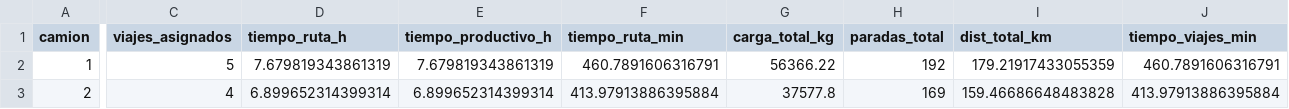
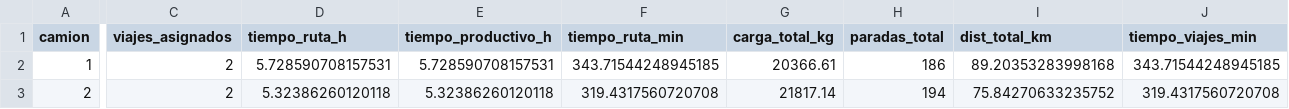
Before and after one commit to JartzDz/ProyectoRecolectores, a CSV file: kpi_camiones.csv, drawn as a sheet; only a part is shown, gaps mark what is left out; the diff covers the shown part only; the diff names each change by its address in the sheet, - before the commit and + after, or states it on an @@ line.

```diff
--- a/kpi_camiones.csv
+++ b/kpi_camiones.csv
-C2 (viajes_asignados): 5
+C2 (viajes_asignados): 2
-D2 (tiempo_ruta_h): 7.679819343861319
+D2 (tiempo_ruta_h): 5.728590708157531
-E2 (tiempo_productivo_h): 7.679819343861319
+E2 (tiempo_productivo_h): 5.728590708157531
-F2 (tiempo_ruta_min): 460.7891606316791
+F2 (tiempo_ruta_min): 343.71544248945185
-G2 (carga_total_kg): 56366.22
+G2 (carga_total_kg): 20366.61
-H2 (paradas_total): 192
+H2 (paradas_total): 186
-I2 (dist_total_km): 179.21917433055359
+I2 (dist_total_km): 89.20353283998168
-J2 (tiempo_viajes_min): 460.7891606316791
+J2 (tiempo_viajes_min): 343.71544248945185
-C3 (viajes_asignados): 4
+C3 (viajes_asignados): 2
-D3 (tiempo_ruta_h): 6.899652314399314
+D3 (tiempo_ruta_h): 5.32386260120118
-E3 (tiempo_productivo_h): 6.899652314399314
+E3 (tiempo_productivo_h): 5.32386260120118
-F3 (tiempo_ruta_min): 413.97913886395884
+F3 (tiempo_ruta_min): 319.4317560720708
-G3 (carga_total_kg): 37577.8
+G3 (carga_total_kg): 21817.14
-H3 (paradas_total): 169
+H3 (paradas_total): 194
-I3 (dist_total_km): 159.46686648483828
+I3 (dist_total_km): 75.84270633235752
-J3 (tiempo_viajes_min): 413.97913886395884
+J3 (tiempo_viajes_min): 319.4317560720708
```
Also changed, not shown: 1 removed row and 51 edited cells elsewhere in this file, bitacora_macro_tramos.csv, comparacion_algoritmos.csv, 13 other files.
